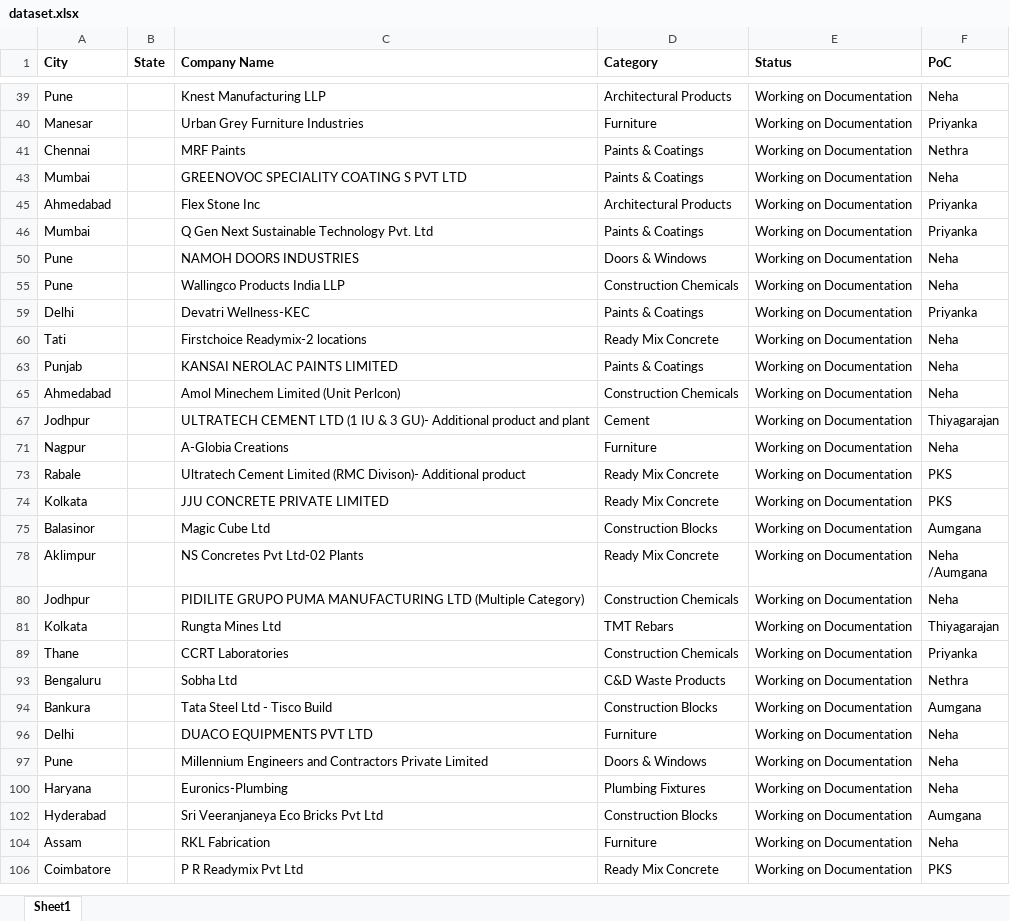
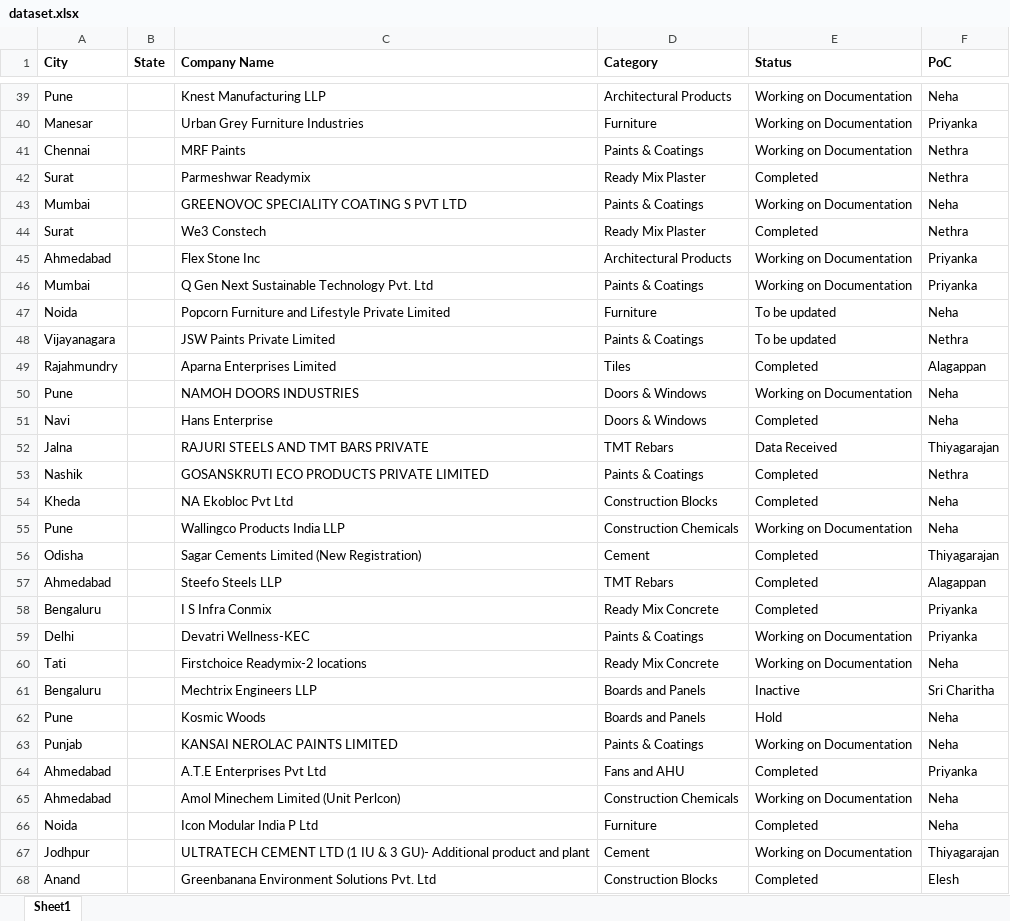
Before and after one commit to Alansam236/The-Green-Map, an Excel workbook: dataset.xlsx, sheet Sheet1, drawn as a sheet; only a part is shown, gaps mark what is left out; the shorter side is filled out with more unchanged rows; values as stored, in another font and other column widths than the file's, no borders; the diff covers the shown part only; the diff names each change by its address in the sheet, - before the commit and + after, or states it on an @@ line.

Commit message:
Add files via upload

```diff
--- a/dataset.xlsx (sheet Sheet1)
+++ b/dataset.xlsx (sheet Sheet1)
@@ row 42 unhidden: Surat |  | Parmeshwar Readymix | Ready Mix Plaster | Completed | Nethra @@
@@ row 44 unhidden: Surat |  | We3 Constech | Ready Mix Plaster | Completed | Nethra @@
@@ row 47 unhidden: Noida |  | Popcorn Furniture and Lifestyle Private Limited | Furniture | To be updated | Neha @@
@@ row 48 unhidden: Vijayanagara |  | JSW Paints Private Limited | Paints & Coatings | To be updated | Nethra @@
@@ row 49 unhidden: Rajahmundry |  | Aparna Enterprises Limited | Tiles | Completed | Alagappan @@
@@ row 51 unhidden: Navi |  | Hans Enterprise | Doors & Windows | Completed | Neha @@
@@ row 52 unhidden: Jalna |  | RAJURI STEELS AND TMT BARS PRIVATE | TMT Rebars | Data Received | Thiyagarajan @@
@@ row 53 unhidden: Nashik |  | GOSANSKRUTI ECO PRODUCTS PRIVATE LIMITED | Paints & Coatings | Completed | Nethra @@
@@ row 54 unhidden: Kheda |  | NA Ekobloc Pvt Ltd | Construction Blocks | Completed | Neha @@
@@ row 56 unhidden: Odisha |  | Sagar Cements Limited (New Registration) | Cement | Completed | Thiyagarajan @@
@@ row 57 unhidden: Ahmedabad |  | Steefo Steels LLP | TMT Rebars | Completed | Alagappan @@
@@ row 58 unhidden: Bengaluru |  | I S Infra Conmix | Ready Mix Concrete | Completed | Priyanka @@
@@ row 61 unhidden: Bengaluru |  | Mechtrix Engineers LLP | Boards and Panels | Inactive | Sri Charitha @@
@@ row 62 unhidden: Pune |  | Kosmic Woods | Boards and Panels | Hold | Neha @@
@@ row 64 unhidden: Ahmedabad |  | A.T.E Enterprises Pvt Ltd | Fans and AHU | Completed | Priyanka @@
@@ row 66 unhidden: Noida |  | Icon Modular India P Ltd | Furniture | Completed | Neha @@
@@ row 68 unhidden: Anand |  | Greenbanana Environment Solutions Pvt. Ltd | Construction Blocks | Completed | Elesh @@
```
Also changed, not shown: 139 hidden or unhidden rows elsewhere in this sheet.
